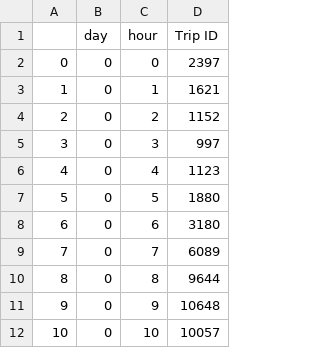
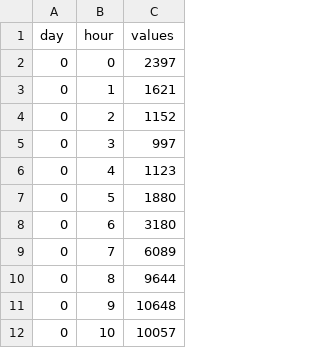
Before and after one commit to mscheriger/DataVizProject, a CSV file: taxi_num_rides_by_day_hour.csv, drawn as a sheet; only a part is shown; removed rows and columns are numbered as before the commit, all else as after; the diff names each change by its address in the sheet, - before the commit and + after, or states it on an @@ line.

Commit message:
Reformat

```diff
--- a/taxi_num_rides_by_day_hour.csv
+++ b/taxi_num_rides_by_day_hour.csv
-column A, rows 2-12: 0 | 1 | 2 | 3 | 4 | 5 | 6 | 7 | 8 | 9 | 10
-C1: Trip ID
+C1: values
```
